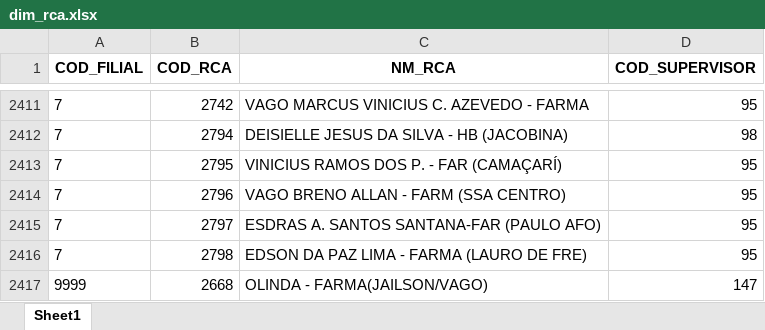
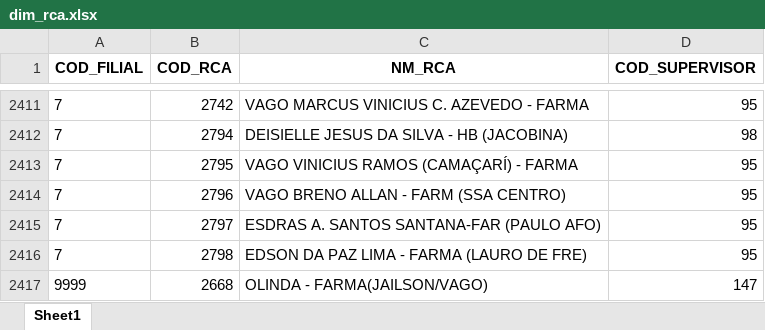
Before and after one commit to RoqueChristian/convencao, an Excel workbook: data/dim_rca.xlsx, sheet Sheet1, drawn as a sheet; only a part is shown, gaps mark what is left out; values as stored, in another font and other column widths than the file's, no borders; the diff names each change by its address in the sheet, - before the commit and + after, or states it on an @@ line.

Commit message:
chore(data): batch update intraday dim_rca - 08:18:17

```diff
--- a/data/dim_rca.xlsx (sheet Sheet1)
+++ b/data/dim_rca.xlsx (sheet Sheet1)
-C2413 (NM_RCA): VINICIUS RAMOS DOS P. - FAR (CAMAÇARÍ)
+C2413 (NM_RCA): VAGO VINICIUS RAMOS (CAMAÇARÍ) - FARMA
```
